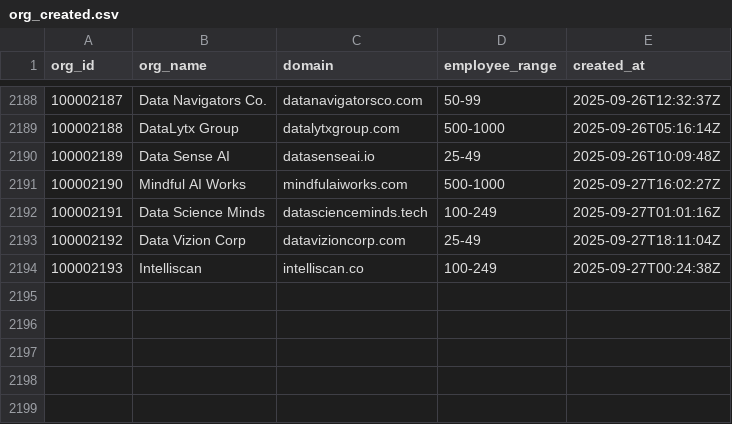
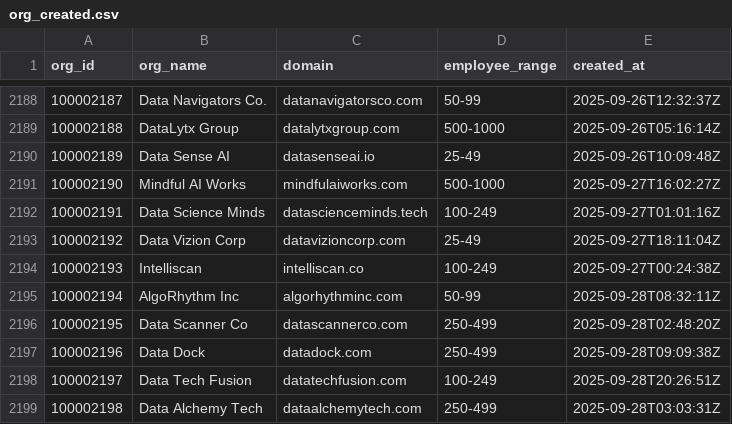
Before and after one commit to datafold/demo, a CSV file: datagen/org_created.csv, drawn as a sheet; only a part is shown, gaps mark what is left out.

```diff
--- a/datagen/org_created.csv
+++ b/datagen/org_created.csv
@@ -2194 +2194,6 @@ org_id,org_name,domain,employee_range,created_at
 100002193,Intelliscan,intelliscan.co,100-249,2025-09-27T00:24:38Z
+100002194,AlgoRhythm Inc,algorhythminc.com,50-99,2025-09-28T08:32:11Z
+100002195,Data Scanner Co,datascannerco.com,250-499,2025-09-28T02:48:20Z
+100002196,Data Dock,datadock.com,250-499,2025-09-28T09:09:38Z
+100002197,Data Tech Fusion,datatechfusion.com,100-249,2025-09-28T20:26:51Z
+100002198,Data Alchemy Tech,dataalchemytech.com,250-499,2025-09-28T03:03:31Z
```
Also changed, not shown: datagen/org_created_broken.csv, datagen/user_created.csv, 12 other files.
